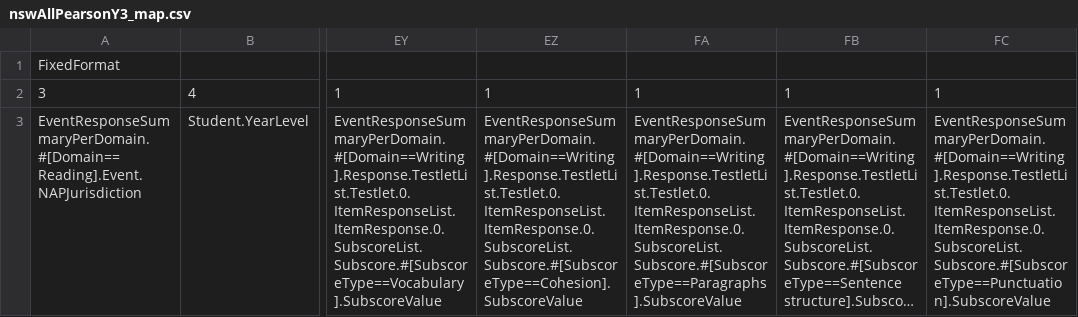
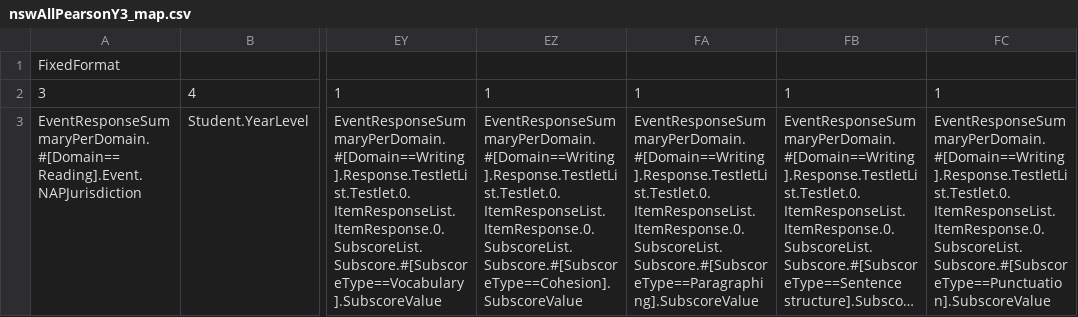
Before and after one commit to nsip/nias2, a CSV file: app/naprrql/reporting_templates/system/nswAllPearsonY3_map.csv, drawn as a sheet; only a part is shown, gaps mark what is left out; long unchanged cells end in …; the diff names each change by its address in the sheet, - before the commit and + after, or states it on an @@ line.

Commit message:
debugged nswAll reports

```diff
--- a/app/naprrql/reporting_templates/system/nswAllPearsonY3_map.csv
+++ b/app/naprrql/reporting_templates/system/nswAllPearsonY3_map.csv
-FA3: EventResponseSummaryPerDomain.#[Domain==Writing].Response.TestletList.Testlet.0.ItemResponseList.ItemResponse.0.SubscoreList.Subscore.#[SubscoreType==Paragraphs].SubscoreValue
+FA3: EventResponseSummaryPerDomain.#[Domain==Writing].Response.TestletList.Testlet.0.ItemResponseList.ItemResponse.0.SubscoreList.Subscore.#[SubscoreType==Paragraphing].SubscoreValue
```
Also changed, not shown: app/naprrql/reporting_templates/system/nswAllPearsonY5_map.csv, app/naprrql/reporting_templates/system/nswAllPearsonY7_map.csv, 8 other files.
